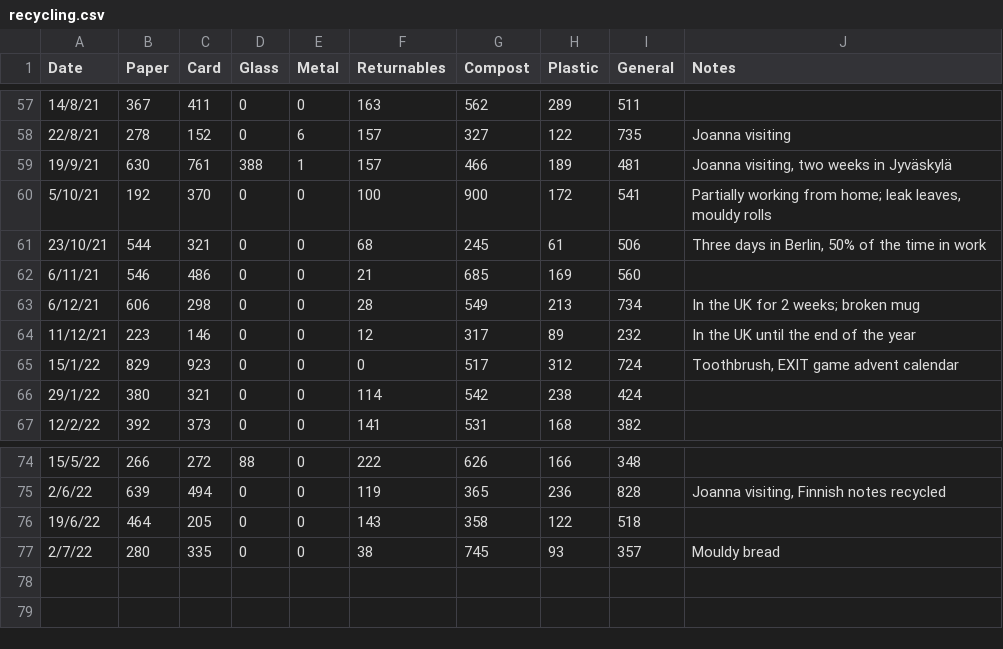
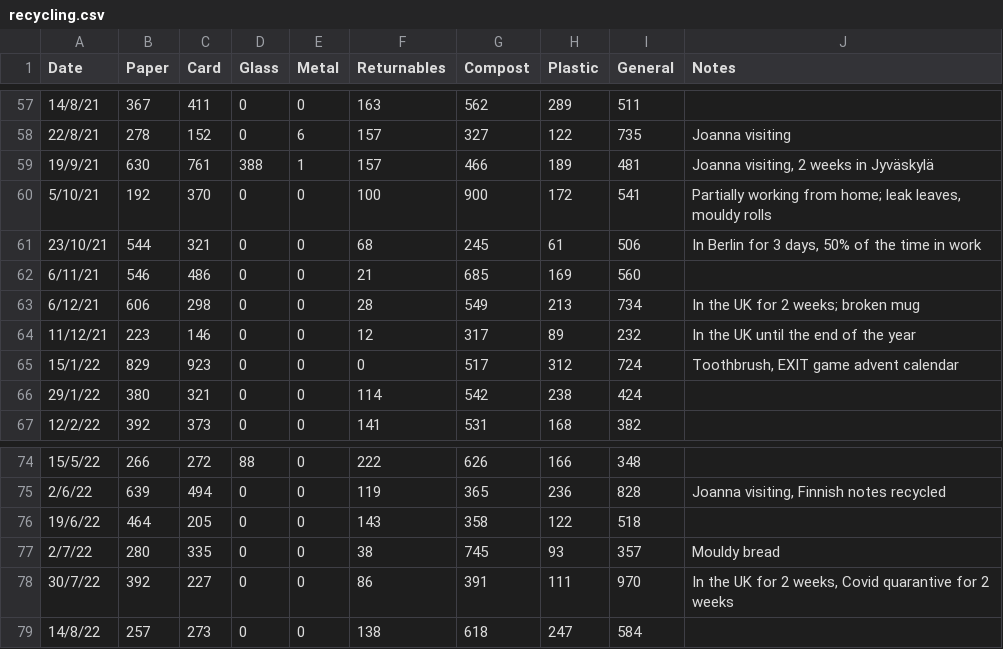
Before and after one commit to llewelld/waste-graphs, a CSV file: recycling.csv, drawn as a sheet; only a part is shown, gaps mark what is left out.

Commit message:
Add waste data readings

```diff
--- a/recycling.csv
+++ b/recycling.csv
@@ -58,5 +58,5 @@ Date,Paper,Card,Glass,Metal,Returnables,Compost,Plastic,General,Notes
 22/8/21,278,152,0,6,157,327,122,735,"Joanna visiting"
-19/9/21,630,761,388,1,157,466,189,481,"Joanna visiting, two weeks in Jyväskylä"
+19/9/21,630,761,388,1,157,466,189,481,"Joanna visiting, 2 weeks in Jyväskylä"
 5/10/21,192,370,0,0,100,900,172,541,"Partially working from home; leak leaves, mouldy rolls"
-23/10/21,544,321,0,0,68,245,61,506,"Three days in Berlin, 50% of the time in work"
+23/10/21,544,321,0,0,68,245,61,506,"In Berlin for 3 days, 50% of the time in work"
 6/11/21,546,486,0,0,21,685,169,560,""
@@ -77 +77,3 @@ Date,Paper,Card,Glass,Metal,Returnables,Compost,Plastic,General,Notes
 2/7/22,280,335,0,0,38,745,93,357,"Mouldy bread"
+30/7/22,392,227,0,0,86,391,111,970,"In the UK for 2 weeks, Covid quarantive for 2 weeks"
+14/8/22,257,273,0,0,138,618,247,584,""
```
